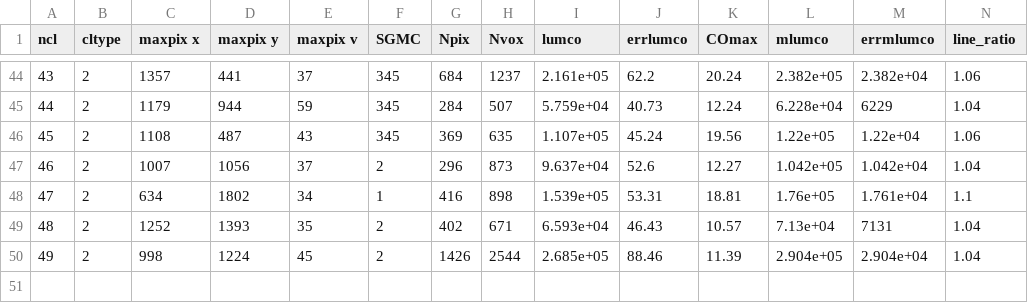
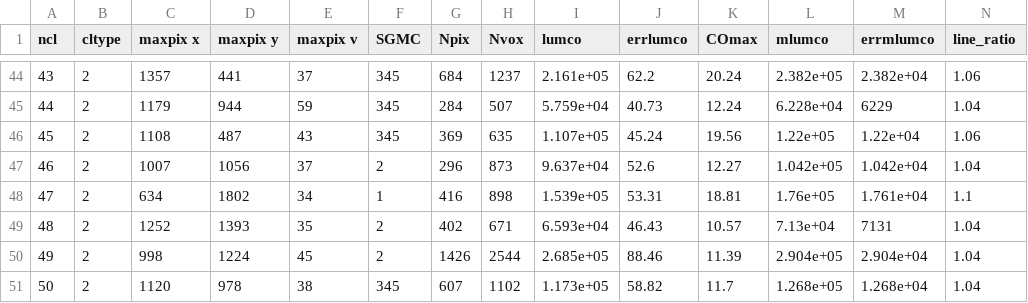
Before and after one commit to gracekrahm/antennae-overlap-analysis, a CSV file: data/12CO21_clumps.csv, drawn as a sheet; only a part is shown, gaps mark what is left out; rows hold the shown columns only; the diff names each change by its address in the sheet, - before the commit and + after, or states it on an @@ line.

Commit message:
same params as before with cl50 included

```diff
--- a/data/12CO21_clumps.csv
+++ b/data/12CO21_clumps.csv
+row 51: 50 | 2 | 1120 | 978 | 38 | 345 | 607 | 1102 | 1.173e+05 | 58.82 | 11.7 | 1.268e+05 | 1.268e+04 | 1.04
```
